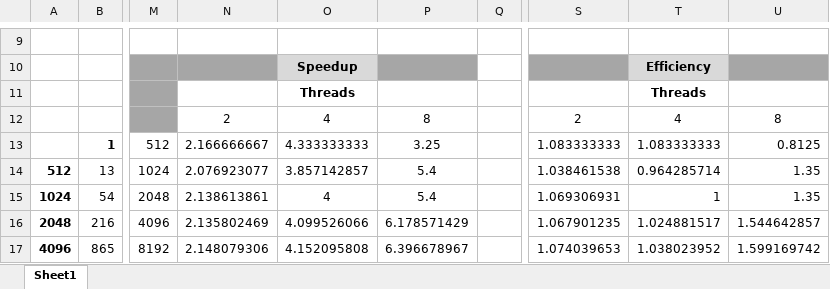
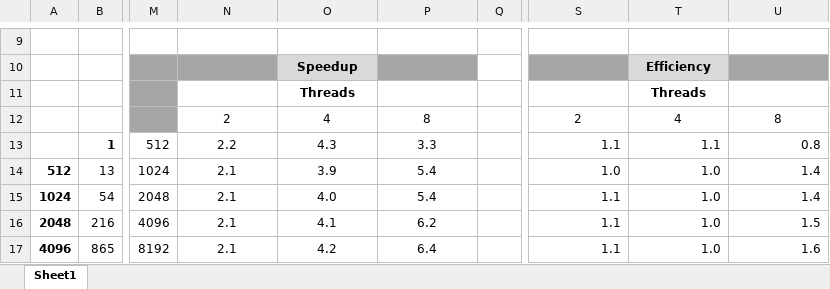
Before and after one commit to migiesmith/Nbody, an Excel workbook: nbody/Results/Analysis.xlsx, sheet Sheet1, drawn as a sheet; only a part is shown, gaps mark what is left out; values as stored, in another font and other column widths than the file's, no borders; charts and pictures not drawn; the diff covers the shown part only; the diff names each change by its address in the sheet, - before the commit and + after, or states it on an @@ line.

```diff
--- a/nbody/Results/Analysis.xlsx (sheet Sheet1)
+++ b/nbody/Results/Analysis.xlsx (sheet Sheet1)
-N13: 2.166666667
+N13: 2.2
-O13: 4.333333333
+O13: 4.3
-P13: 3.25
+P13: 3.3
-S13: 1.083333333
+S13: 1.1
-T13: 1.083333333
+T13: 1.1
-U13: 0.8125
+U13: 0.8
-N14: 2.076923077
+N14: 2.1
-O14: 3.857142857
+O14: 3.9
-S14: 1.038461538
+S14: 1.0
-T14: 0.964285714
+T14: 1.0
-U14:U15: 1.35
+U14:U15: 1.4
-N15: 2.138613861
+N15: 2.1
-O15: 4
+O15: 4.0
-S15: 1.069306931
+S15: 1.1
-T15: 1
+T15: 1.0
-N16: 2.135802469
+N16: 2.1
-O16: 4.099526066
+O16: 4.1
-P16: 6.178571429
+P16: 6.2
-S16: 1.067901235
+S16: 1.1
-T16: 1.024881517
+T16: 1.0
-U16: 1.544642857
+U16: 1.5
-N17: 2.148079306
+N17: 2.1
-O17: 4.152095808
+O17: 4.2
-P17: 6.396678967
+P17: 6.4
-S17: 1.074039653
+S17: 1.1
-T17: 1.038023952
+T17: 1.0
-U17: 1.599169742
+U17: 1.6
```
Also changed, not shown: 14 added rows, 14 removed rows, 12 edited cells and cell formats elsewhere in this sheet, charts or pictures, 9 other files.
